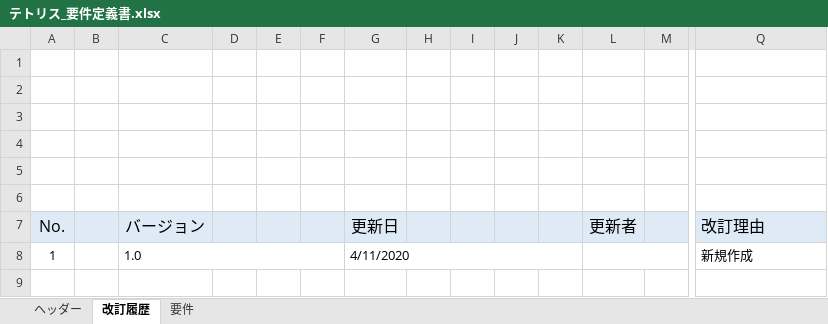
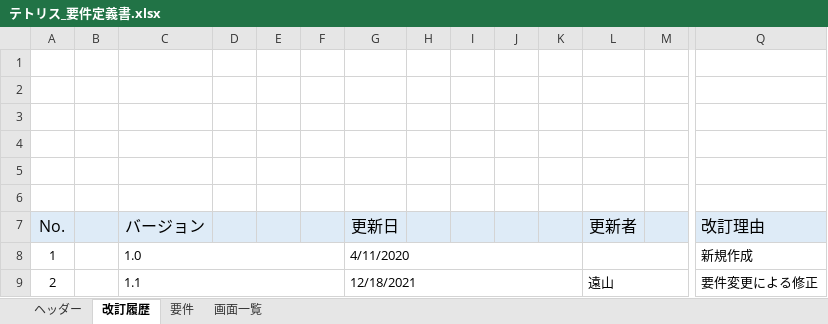
Before and after one commit to growthTeamSince2020/document, an Excel workbook: 2021年_テトリス/01_要件定義/テトリス_要件定義書.xlsx, sheet 改訂履歴, drawn as a sheet; only a part is shown, gaps mark what is left out; values as stored, in another font and other column widths than the file's, no borders; charts and pictures not drawn; rows hold the shown columns only; the diff names each change by its address in the sheet, - before the commit and + after, or states it on an @@ line.

```diff
--- a/2021年_テトリス/01_要件定義/テトリス_要件定義書.xlsx (sheet 改訂履歴)
+++ b/2021年_テトリス/01_要件定義/テトリス_要件定義書.xlsx (sheet 改訂履歴)
+sheet tab: 画面一覧
+row 9: 2 |  | 1.1 |  |  |  | 12/18/2021 |  |  |  |  | 遠山 |  | 要件変更による修正
```
Also changed, not shown: sheet 要件, sheet ヘッダー, charts or pictures, 1 other file.
